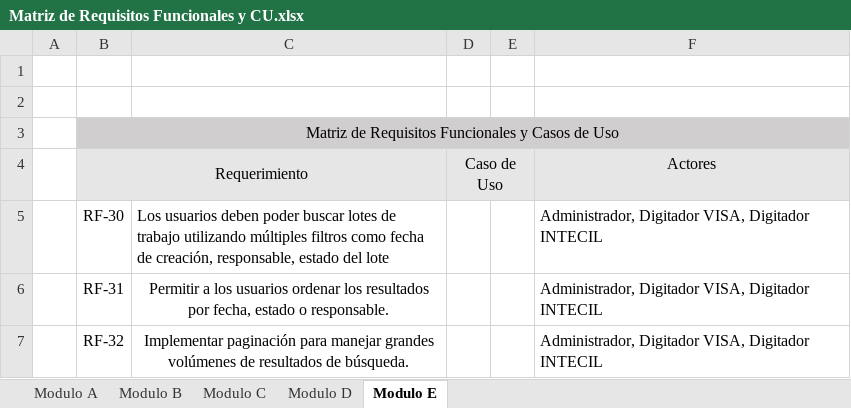
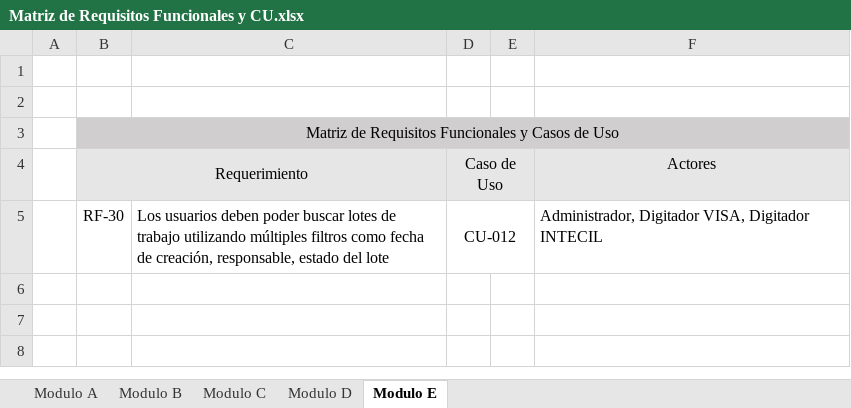
Before and after one commit to marcelotroquian/intecTroquian, an Excel workbook: Planificación/Matriz de Requisitos Funcionales y CU.xlsx, sheet Modulo E, drawn as a sheet; values as stored, in another font and other column widths than the file's, no borders; the diff names each change by its address in the sheet, - before the commit and + after, or states it on an @@ line.

```diff
--- a/Planificación/Matriz de Requisitos Funcionales y CU.xlsx (sheet Modulo E)
+++ b/Planificación/Matriz de Requisitos Funcionales y CU.xlsx (sheet Modulo E)
-D5: (empty)
+D5: CU-012
+D5:E5 merged
-row 6:  | RF-31 | Permitir a los usuarios ordenar los resultados por fecha, estado o responsable. |  |  | Administrador, Digitador VISA, Digitador INTECIL
-row 7:  | RF-32 | Implementar paginación para manejar grandes volúmenes de resultados de búsqueda. |  |  | Administrador, Digitador VISA, Digitador INTECIL
```
Also changed, not shown: sheet Modulo D, Planificación/Casos de Uso.xlsx, 1 other file.
